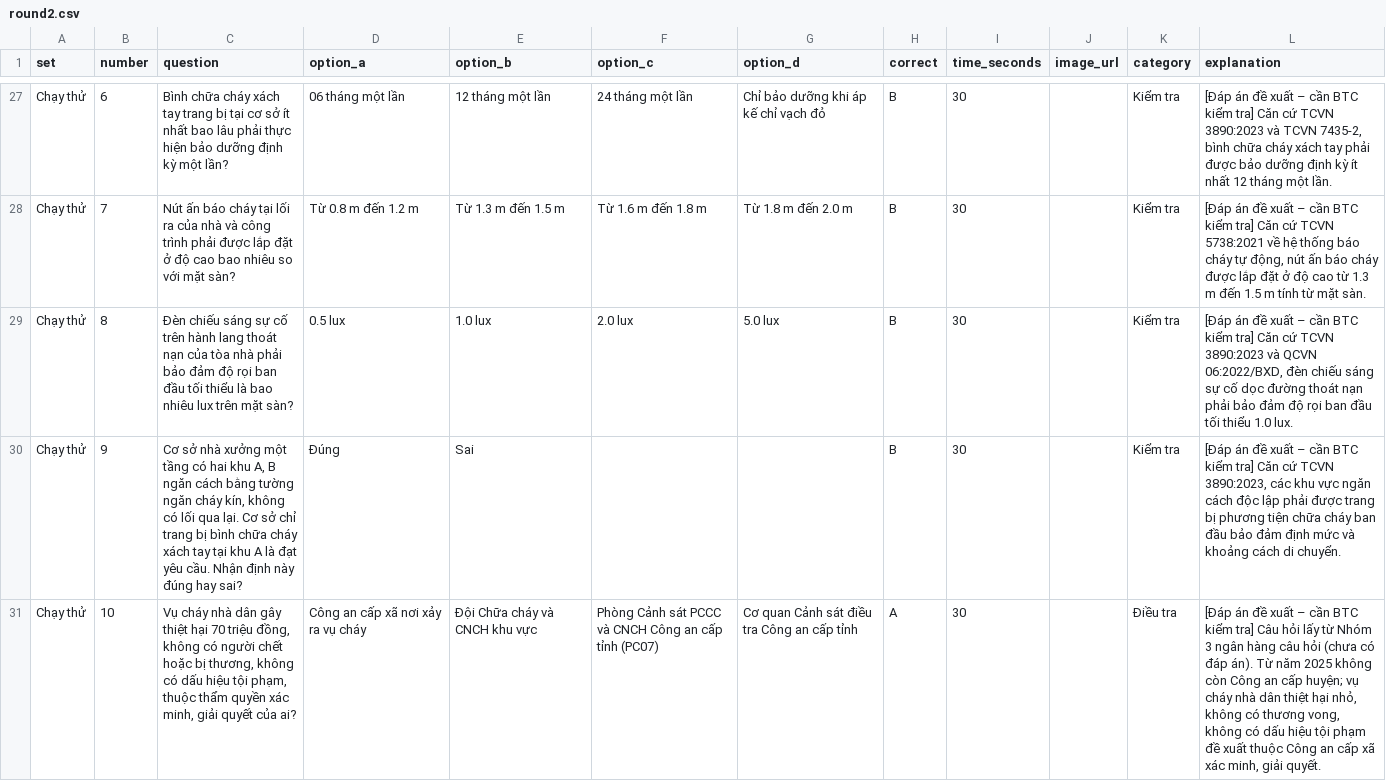
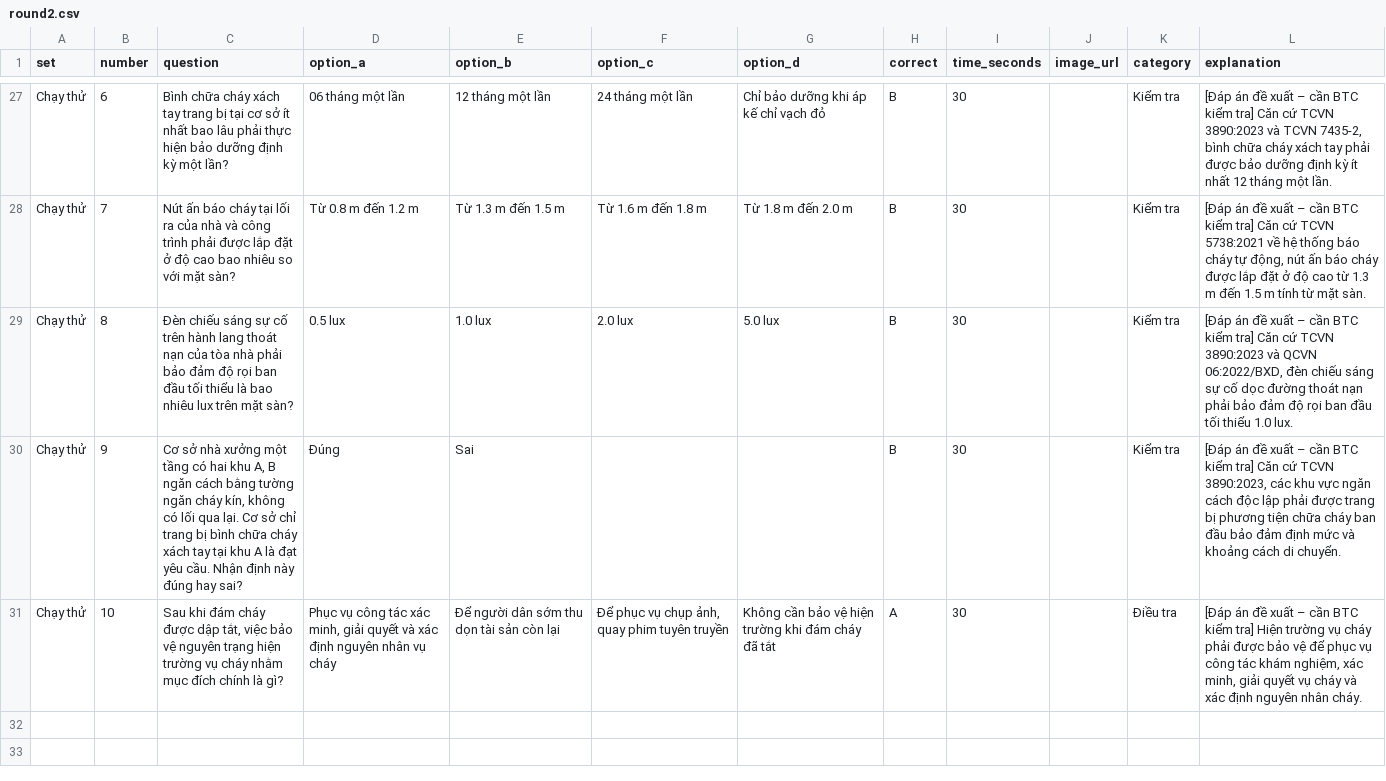
Before and after one commit to daovphuc/gameshow, a CSV file: data/sample/round2.csv, drawn as a sheet; only a part is shown, gaps mark what is left out; the diff names each change by its address in the sheet, - before the commit and + after, or states it on an @@ line.

```diff
--- a/data/sample/round2.csv
+++ b/data/sample/round2.csv
-C31 (question): Vụ cháy nhà dân gây thiệt hại 70 triệu đồng, không có người chết hoặc bị thương, không có dấu hiệu tội phạm, thuộc thẩm quyền xác minh, giải quyết của ai?
+C31 (question): Sau khi đám cháy được dập tắt, việc bảo vệ nguyên trạng hiện trường vụ cháy nhằm mục đích chính là gì?
-D31 (option_a): Công an cấp xã nơi xảy ra vụ cháy
+D31 (option_a): Phục vụ công tác xác minh, giải quyết và xác định nguyên nhân vụ cháy
-E31 (option_b): Đội Chữa cháy và CNCH khu vực
+E31 (option_b): Để người dân sớm thu dọn tài sản còn lại
-F31 (option_c): Phòng Cảnh sát PCCC và CNCH Công an cấp tỉnh (PC07)
+F31 (option_c): Để phục vụ chụp ảnh, quay phim tuyên truyền
-G31 (option_d): Cơ quan Cảnh sát điều tra Công an cấp tỉnh
+G31 (option_d): Không cần bảo vệ hiện trường khi đám cháy đã tắt
-L31 (explanation): …kiểm tra] Câu hỏi lấy từ Nhóm 3 ngân hàng câu hỏi (chưa có đáp án). Từ năm 2025 không còn Công an cấp huyện; vụ cháy nhà dân thiệt hại nhỏ, không có thương vong, không có dấu hiệu tội phạm đề xuất thuộc Công an cấp xã xác minh, giải quyết.
+L31 (explanation): …kiểm tra] Hiện trường vụ cháy phải được bảo vệ để phục vụ công tác khám nghiệm, xác minh, giải quyết vụ cháy và xác định nguyên nhân cháy.
```
